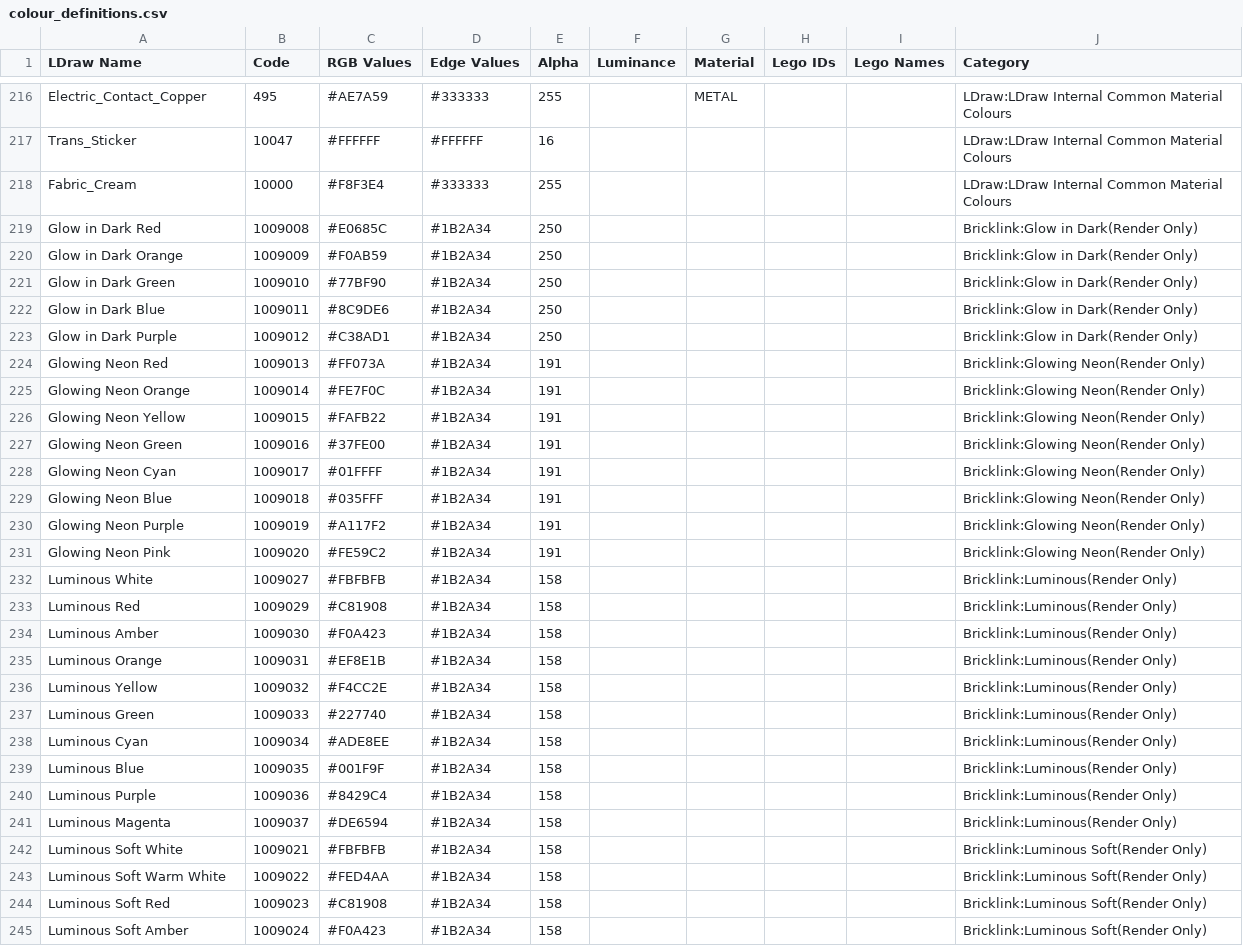
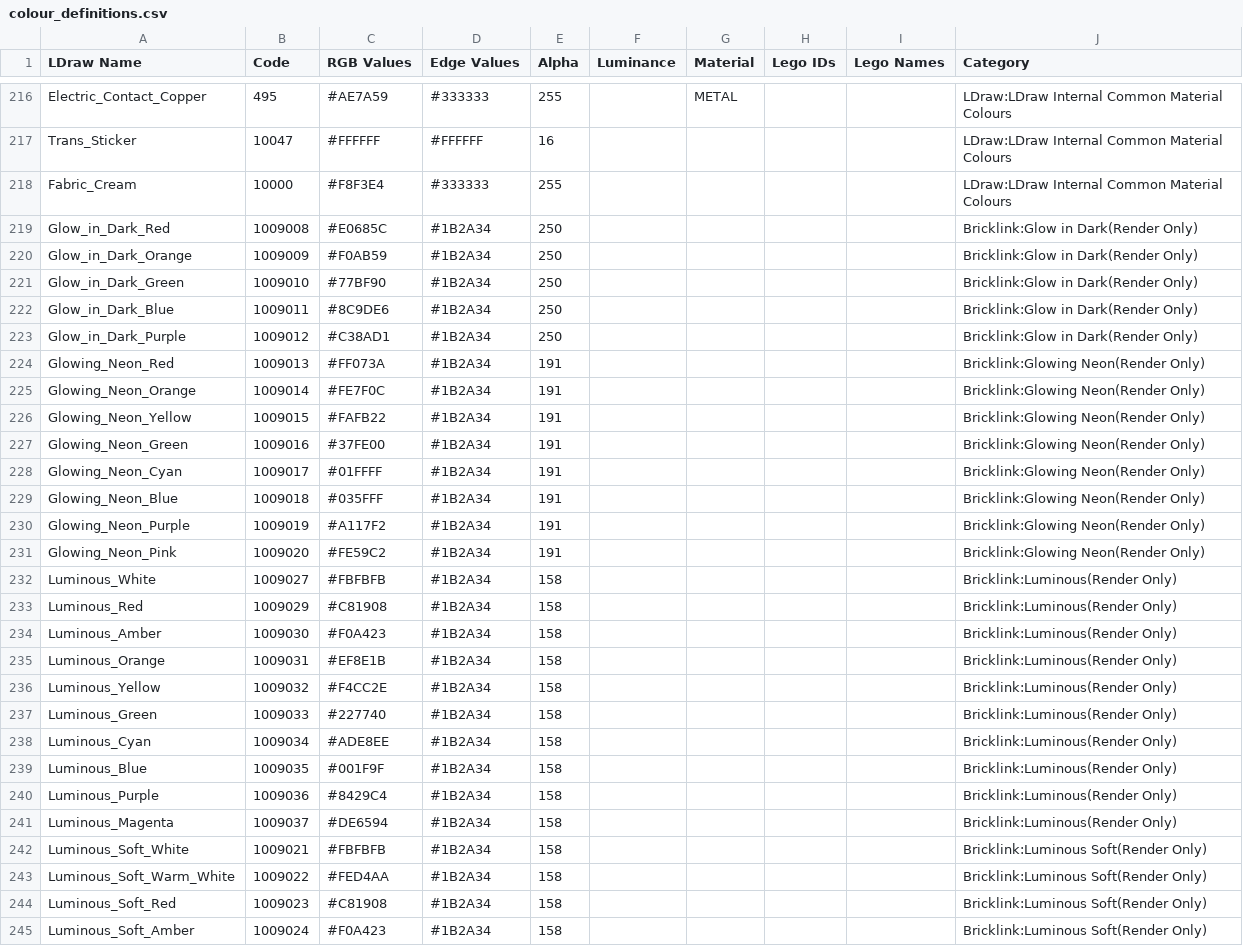
Before and after one commit to Nexusnui/Convert-To-LDraw, a CSV file: ConvertToLDraw/brick_data/colour_definitions.csv, drawn as a sheet; only a part is shown, gaps mark what is left out; the diff covers the shown part only.

Commit message:
-Replace spaces in Bricklink colour names with "_"

```diff
--- a/ConvertToLDraw/brick_data/colour_definitions.csv
+++ b/ConvertToLDraw/brick_data/colour_definitions.csv
@@ -218,28 +218,28 @@ Trans_Sticker;10047;#FFFFFF;#FFFFFF;16;;;;;LDraw:LDraw Internal Common Material
 Fabric_Cream;10000;#F8F3E4;#333333;255;;;;;LDraw:LDraw Internal Common Material Colours
-Glow in Dark Red;1009008;#E0685C;#1B2A34;250;;;;;Bricklink:Glow in Dark(Render Only)
-Glow in Dark Orange;1009009;#F0AB59;#1B2A34;250;;;;;Bricklink:Glow in Dark(Render Only)
-Glow in Dark Green;1009010;#77BF90;#1B2A34;250;;;;;Bricklink:Glow in Dark(Render Only)
-Glow in Dark Blue;1009011;#8C9DE6;#1B2A34;250;;;;;Bricklink:Glow in Dark(Render Only)
-Glow in Dark Purple;1009012;#C38AD1;#1B2A34;250;;;;;Bricklink:Glow in Dark(Render Only)
-Glowing Neon Red;1009013;#FF073A;#1B2A34;191;;;;;Bricklink:Glowing Neon(Render Only)
-Glowing Neon Orange;1009014;#FE7F0C;#1B2A34;191;;;;;Bricklink:Glowing Neon(Render Only)
-Glowing Neon Yellow;1009015;#FAFB22;#1B2A34;191;;;;;Bricklink:Glowing Neon(Render Only)
-Glowing Neon Green;1009016;#37FE00;#1B2A34;191;;;;;Bricklink:Glowing Neon(Render Only)
-Glowing Neon Cyan;1009017;#01FFFF;#1B2A34;191;;;;;Bricklink:Glowing Neon(Render Only)
-Glowing Neon Blue;1009018;#035FFF;#1B2A34;191;;;;;Bricklink:Glowing Neon(Render Only)
-Glowing Neon Purple;1009019;#A117F2;#1B2A34;191;;;;;Bricklink:Glowing Neon(Render Only)
-Glowing Neon Pink;1009020;#FE59C2;#1B2A34;191;;;;;Bricklink:Glowing Neon(Render Only)
-Luminous White;1009027;#FBFBFB;#1B2A34;158;;;;;Bricklink:Luminous(Render Only)
-Luminous Red;1009029;#C81908;#1B2A34;158;;;;;Bricklink:Luminous(Render Only)
-Luminous Amber;1009030;#F0A423;#1B2A34;158;;;;;Bricklink:Luminous(Render Only)
-Luminous Orange;1009031;#EF8E1B;#1B2A34;158;;;;;Bricklink:Luminous(Render Only)
-Luminous Yellow;1009032;#F4CC2E;#1B2A34;158;;;;;Bricklink:Luminous(Render Only)
-Luminous Green;1009033;#227740;#1B2A34;158;;;;;Bricklink:Luminous(Render Only)
-Luminous Cyan;1009034;#ADE8EE;#1B2A34;158;;;;;Bricklink:Luminous(Render Only)
-Luminous Blue;1009035;#001F9F;#1B2A34;158;;;;;Bricklink:Luminous(Render Only)
-Luminous Purple;1009036;#8429C4;#1B2A34;158;;;;;Bricklink:Luminous(Render Only)
-Luminous Magenta;1009037;#DE6594;#1B2A34;158;;;;;Bricklink:Luminous(Render Only)
-Luminous Soft White;1009021;#FBFBFB;#1B2A34;158;;;;;Bricklink:Luminous Soft(Render Only)
-Luminous Soft Warm White;1009022;#FED4AA;#1B2A34;158;;;;;Bricklink:Luminous Soft(Render Only)
-Luminous Soft Red;1009023;#C81908;#1B2A34;158;;;;;Bricklink:Luminous Soft(Render Only)
-Luminous Soft Amber;1009024;#F0A423;#1B2A34;158;;;;;Bricklink:Luminous Soft(Render Only)
+Glow_in_Dark_Red;1009008;#E0685C;#1B2A34;250;;;;;Bricklink:Glow in Dark(Render Only)
+Glow_in_Dark_Orange;1009009;#F0AB59;#1B2A34;250;;;;;Bricklink:Glow in Dark(Render Only)
+Glow_in_Dark_Green;1009010;#77BF90;#1B2A34;250;;;;;Bricklink:Glow in Dark(Render Only)
+Glow_in_Dark_Blue;1009011;#8C9DE6;#1B2A34;250;;;;;Bricklink:Glow in Dark(Render Only)
+Glow_in_Dark_Purple;1009012;#C38AD1;#1B2A34;250;;;;;Bricklink:Glow in Dark(Render Only)
+Glowing_Neon_Red;1009013;#FF073A;#1B2A34;191;;;;;Bricklink:Glowing Neon(Render Only)
+Glowing_Neon_Orange;1009014;#FE7F0C;#1B2A34;191;;;;;Bricklink:Glowing Neon(Render Only)
+Glowing_Neon_Yellow;1009015;#FAFB22;#1B2A34;191;;;;;Bricklink:Glowing Neon(Render Only)
+Glowing_Neon_Green;1009016;#37FE00;#1B2A34;191;;;;;Bricklink:Glowing Neon(Render Only)
+Glowing_Neon_Cyan;1009017;#01FFFF;#1B2A34;191;;;;;Bricklink:Glowing Neon(Render Only)
+Glowing_Neon_Blue;1009018;#035FFF;#1B2A34;191;;;;;Bricklink:Glowing Neon(Render Only)
+Glowing_Neon_Purple;1009019;#A117F2;#1B2A34;191;;;;;Bricklink:Glowing Neon(Render Only)
+Glowing_Neon_Pink;1009020;#FE59C2;#1B2A34;191;;;;;Bricklink:Glowing Neon(Render Only)
+Luminous_White;1009027;#FBFBFB;#1B2A34;158;;;;;Bricklink:Luminous(Render Only)
+Luminous_Red;1009029;#C81908;#1B2A34;158;;;;;Bricklink:Luminous(Render Only)
+Luminous_Amber;1009030;#F0A423;#1B2A34;158;;;;;Bricklink:Luminous(Render Only)
+Luminous_Orange;1009031;#EF8E1B;#1B2A34;158;;;;;Bricklink:Luminous(Render Only)
+Luminous_Yellow;1009032;#F4CC2E;#1B2A34;158;;;;;Bricklink:Luminous(Render Only)
+Luminous_Green;1009033;#227740;#1B2A34;158;;;;;Bricklink:Luminous(Render Only)
+Luminous_Cyan;1009034;#ADE8EE;#1B2A34;158;;;;;Bricklink:Luminous(Render Only)
+Luminous_Blue;1009035;#001F9F;#1B2A34;158;;;;;Bricklink:Luminous(Render Only)
+Luminous_Purple;1009036;#8429C4;#1B2A34;158;;;;;Bricklink:Luminous(Render Only)
+Luminous_Magenta;1009037;#DE6594;#1B2A34;158;;;;;Bricklink:Luminous(Render Only)
+Luminous_Soft_White;1009021;#FBFBFB;#1B2A34;158;;;;;Bricklink:Luminous Soft(Render Only)
+Luminous_Soft_Warm_White;1009022;#FED4AA;#1B2A34;158;;;;;Bricklink:Luminous Soft(Render Only)
+Luminous_Soft_Red;1009023;#C81908;#1B2A34;158;;;;;Bricklink:Luminous Soft(Render Only)
+Luminous_Soft_Amber;1009024;#F0A423;#1B2A34;158;;;;;Bricklink:Luminous Soft(Render Only)
```
Also changed, not shown: 10 edited cells elsewhere in this file, 1 other file.
